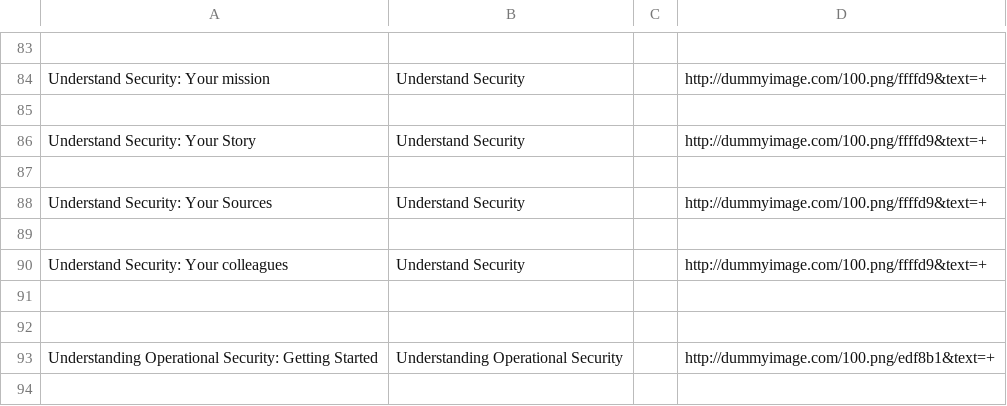
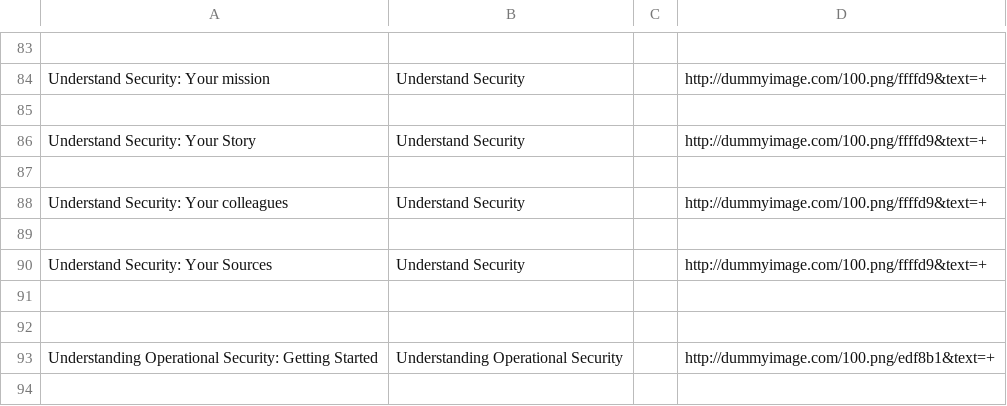
Before and after one commit to iilab/openmentoring-web, a CSV file: journo/elements.csv, drawn as a sheet; only a part is shown, gaps mark what is left out.

```diff
--- a/journo/elements.csv
+++ b/journo/elements.csv
@@ -87,5 +87,5 @@ Understand Security: Your Story,Understand Security,,http://dummyimage.com/100.p
 
+Understand Security: Your colleagues,Understand Security,,http://dummyimage.com/100.png/ffffd9&text=+
+
 Understand Security: Your Sources,Understand Security,,http://dummyimage.com/100.png/ffffd9&text=+
-
-Understand Security: Your colleagues,Understand Security,,http://dummyimage.com/100.png/ffffd9&text=+
 
```
Also changed, not shown: 58 other files.
